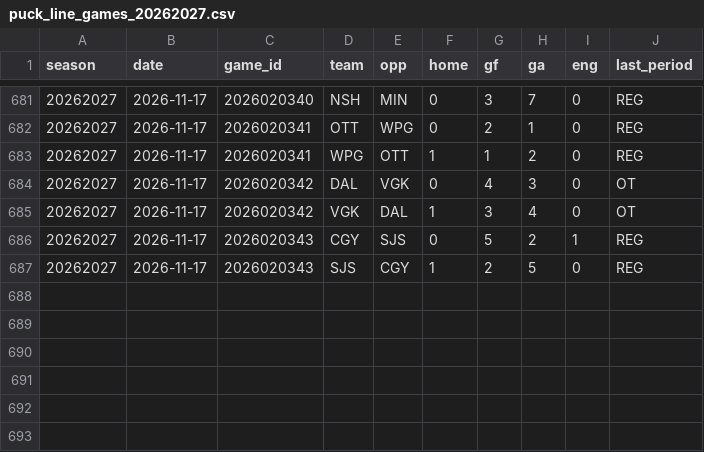
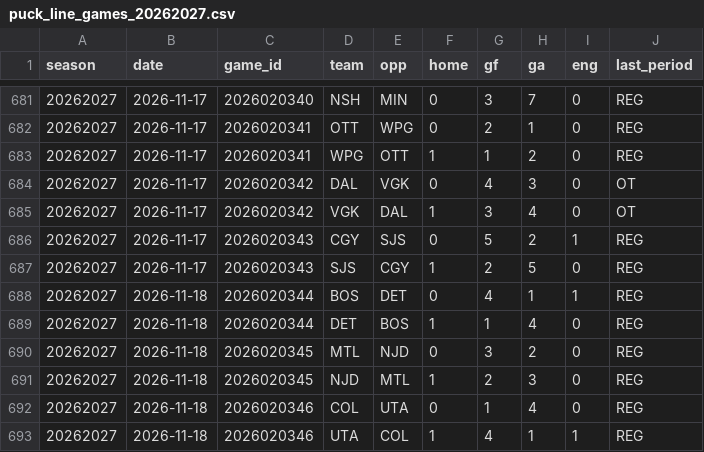
Before and after one commit to expertpicks3223/expertpicks-lab, a CSV file: data/nhl/puck_line_games_20262027.csv, drawn as a sheet; only a part is shown, gaps mark what is left out.

```diff
--- a/data/nhl/puck_line_games_20262027.csv
+++ b/data/nhl/puck_line_games_20262027.csv
@@ -687 +687,7 @@ season,date,game_id,team,opp,home,gf,ga,eng,last_period
 20262027,2026-11-17,2026020343,SJS,CGY,1,2,5,0,REG
+20262027,2026-11-18,2026020344,BOS,DET,0,4,1,1,REG
+20262027,2026-11-18,2026020344,DET,BOS,1,1,4,0,REG
+20262027,2026-11-18,2026020345,MTL,NJD,0,3,2,0,REG
+20262027,2026-11-18,2026020345,NJD,MTL,1,2,3,0,REG
+20262027,2026-11-18,2026020346,COL,UTA,0,1,4,0,REG
+20262027,2026-11-18,2026020346,UTA,COL,1,4,1,1,REG
```
Also changed, not shown: site/nhl/puck-line/data.csv, site/nhl/puck-line/paste-current.tsv, 2 other files.
